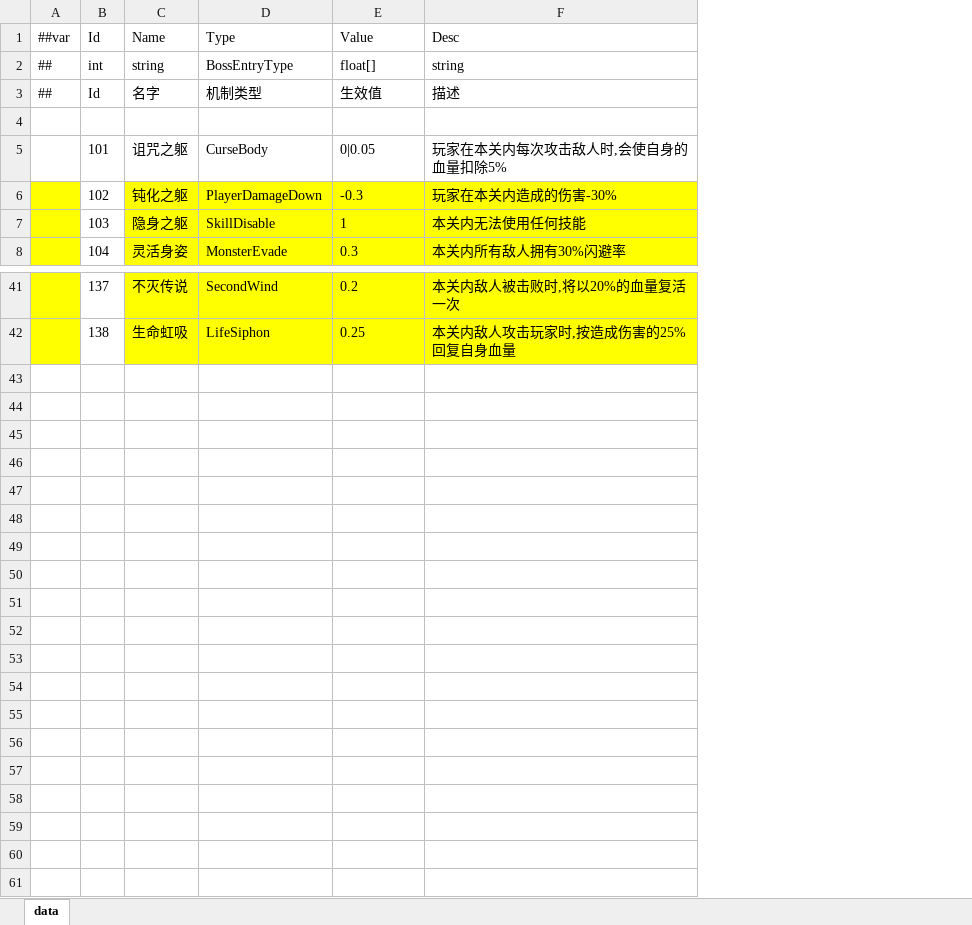
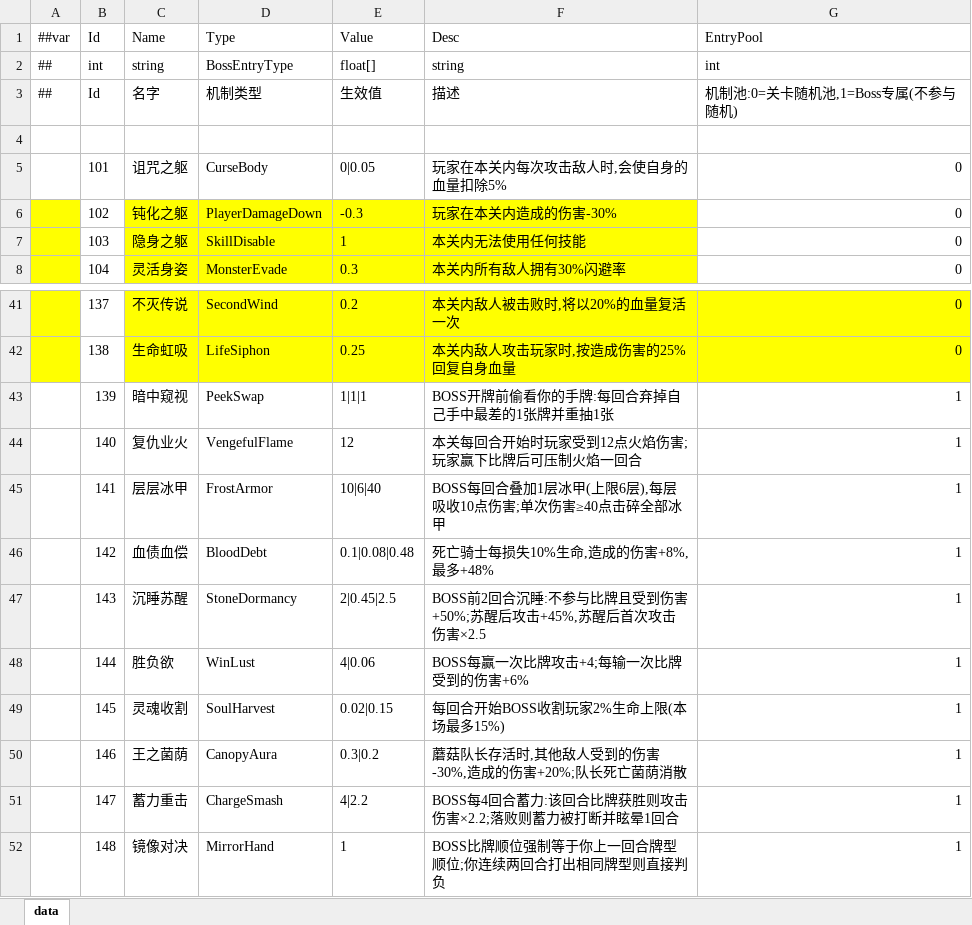
Before and after one commit to snakeazh/cardClient, an Excel workbook: Config/BossEntryConfig.xlsx, sheet data, drawn as a sheet; only a part is shown, gaps mark what is left out; values as stored, in another font and other column widths than the file's, no borders; the diff names each change by its address in the sheet, - before the commit and + after, or states it on an @@ line.

```diff
--- a/Config/BossEntryConfig.xlsx (sheet data)
+++ b/Config/BossEntryConfig.xlsx (sheet data)
+column G (EntryPool), rows 2-8: int | 机制池:0=关卡随机池,1=Boss专属(不参与随机) |  | 0 | 0 | 0 | 0; rows 41-42: 0 | 0
+row 43:  | 139 | 暗中窥视 | PeekSwap | 1|1|1 | BOSS开牌前偷看你的手牌:每回合弃掉自己手中最差的1张牌并重抽1张 | 1
+row 44:  | 140 | 复仇业火 | VengefulFlame | 12 | 本关每回合开始时玩家受到12点火焰伤害;玩家赢下比牌后可压制火焰一回合 | 1
+row 45:  | 141 | 层层冰甲 | FrostArmor | 10|6|40 | BOSS每回合叠加1层冰甲(上限6层),每层吸收10点伤害;单次伤害≥40点击碎全部冰甲 | 1
+row 46:  | 142 | 血债血偿 | BloodDebt | 0.1|0.08|0.48 | 死亡骑士每损失10%生命,造成的伤害+8%,最多+48% | 1
+row 47:  | 143 | 沉睡苏醒 | StoneDormancy | 2|0.45|2.5 | BOSS前2回合沉睡:不参与比牌且受到伤害+50%;苏醒后攻击+45%,苏醒后首次攻击伤害×2.5 | 1
+row 48:  | 144 | 胜负欲 | WinLust | 4|0.06 | BOSS每赢一次比牌攻击+4;每输一次比牌受到的伤害+6% | 1
+row 49:  | 145 | 灵魂收割 | SoulHarvest | 0.02|0.15 | 每回合开始BOSS收割玩家2%生命上限(本场最多15%) | 1
+row 50:  | 146 | 王之菌荫 | CanopyAura | 0.3|0.2 | 蘑菇队长存活时,其他敌人受到的伤害-30%,造成的伤害+20%;队长死亡菌荫消散 | 1
+row 51:  | 147 | 蓄力重击 | ChargeSmash | 4|2.2 | BOSS每4回合蓄力:该回合比牌获胜则攻击伤害×2.2;落败则蓄力被打断并眩晕1回合 | 1
+row 52:  | 148 | 镜像对决 | MirrorHand | 1 | BOSS比牌顺位强制等于你上一回合牌型顺位;你连续两回合打出相同牌型则直接判负 | 1
```
Also changed, not shown: Config/EnumConfig.xlsx, Config/HeroConfig.xlsx, 12 other files.
